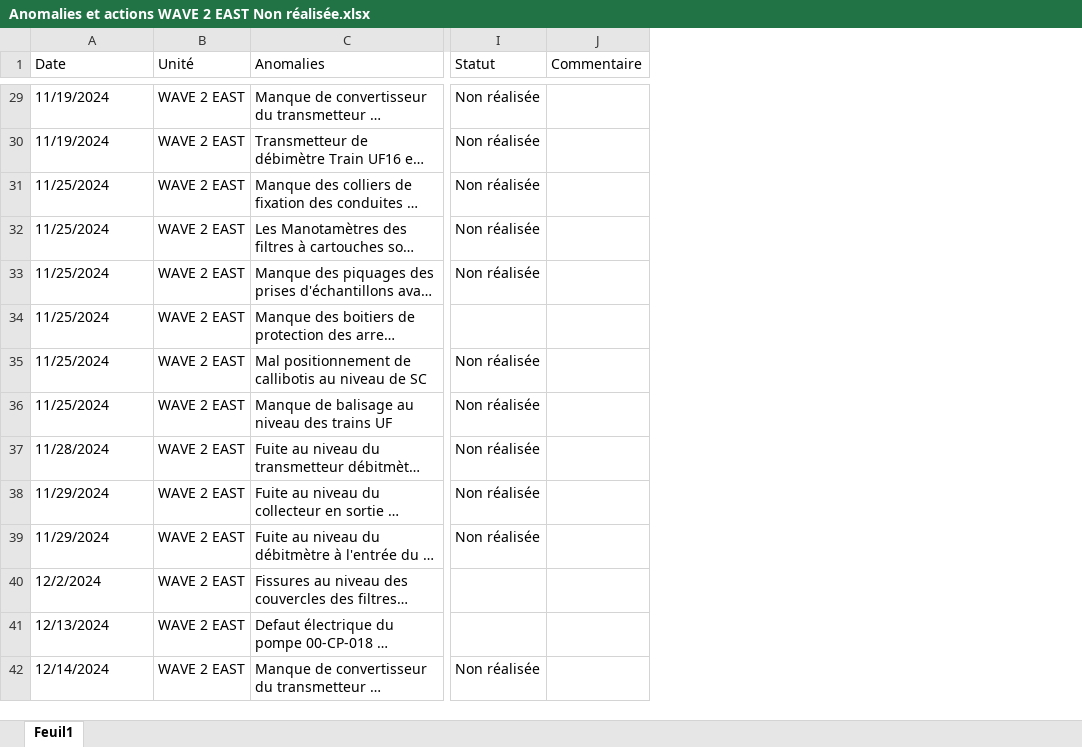
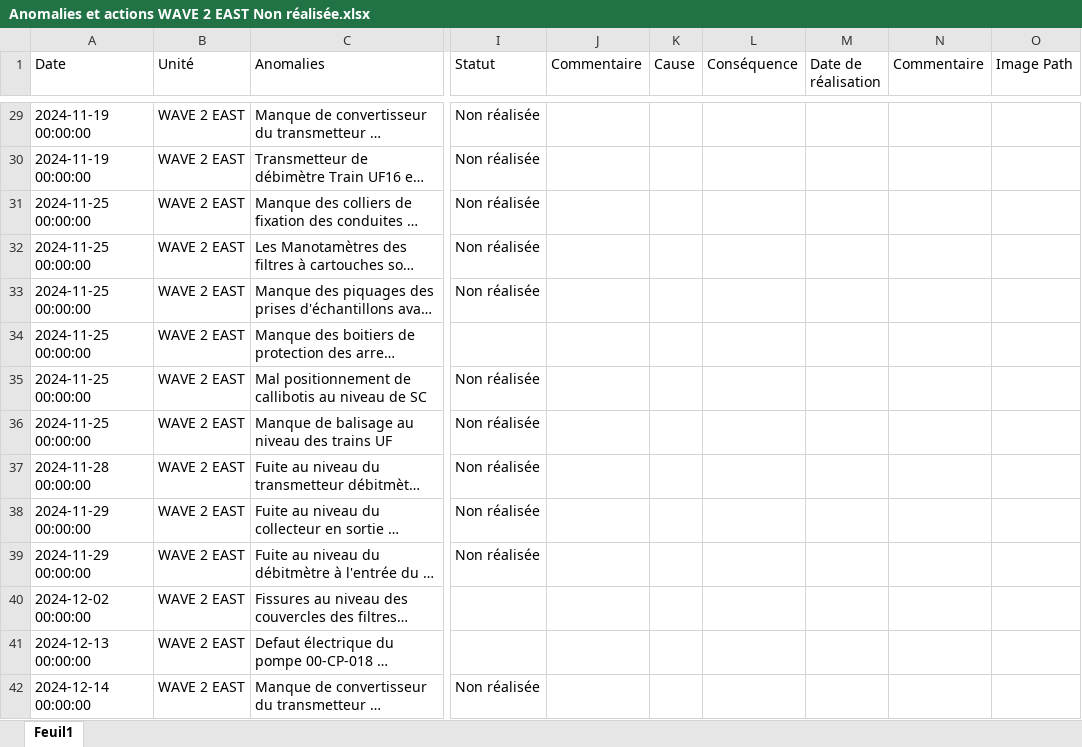
Before and after one commit to Ait-Omar/wave2, an Excel workbook: Anomalies et actions WAVE 2 EAST Non réalisée.xlsx, sheet Feuil1, drawn as a sheet; only a part is shown, gaps mark what is left out; long unchanged cells end in …; values as stored, in another font and other column widths than the file's, no cell formats; charts and pictures not drawn; the diff covers the shown part only; the diff names each change by its address in the sheet, - before the commit and + after, or states it on an @@ line.

```diff
--- a/Anomalies et actions WAVE 2 EAST Non réalisée.xlsx (sheet Feuil1)
+++ b/Anomalies et actions WAVE 2 EAST Non réalisée.xlsx (sheet Feuil1)
+column K (Cause), empty
+column L (Conséquence), empty
+column M (Date de réalisation), empty
+column N (Commentaire), empty
+column O (Image Path), empty
-A29:A30 (Date): 11/19/2024
+A29:A30 (Date): 2024-11-19 00:00:00
-A31:A36 (Date): 11/25/2024
+A31:A36 (Date): 2024-11-25 00:00:00
-A37 (Date): 11/28/2024
+A37 (Date): 2024-11-28 00:00:00
-A38:A39 (Date): 11/29/2024
+A38:A39 (Date): 2024-11-29 00:00:00
-A40 (Date): 12/2/2024
+A40 (Date): 2024-12-02 00:00:00
-A41 (Date): 12/13/2024
+A41 (Date): 2024-12-13 00:00:00
-A42 (Date): 12/14/2024
+A42 (Date): 2024-12-14 00:00:00
```
Also changed, not shown: 10 added rows and 35 edited cells elsewhere in this sheet, cell formats, charts or pictures, 6 other files.
